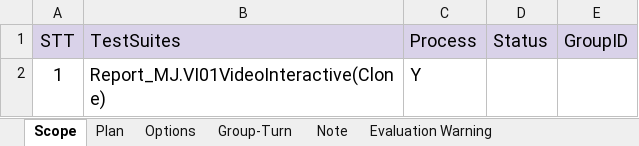
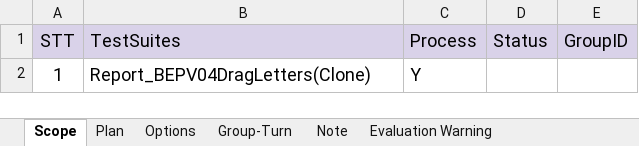
Before and after one commit to ngale892/tool_test_game, an Excel workbook: config/Scope.xlsx, sheet Scope, drawn as a sheet; values as stored, in another font and other column widths than the file's, no borders; conditional formats not drawn; the diff names each change by its address in the sheet, - before the commit and + after, or states it on an @@ line.

```diff
--- a/config/Scope.xlsx (sheet Scope)
+++ b/config/Scope.xlsx (sheet Scope)
-B2 (TestSuites): Report_MJ.VI01VideoInteractive(Clone)
+B2 (TestSuites): Report_BEPV04DragLetters(Clone)
```
Also changed, not shown: sheet Plan, 4 other files.
